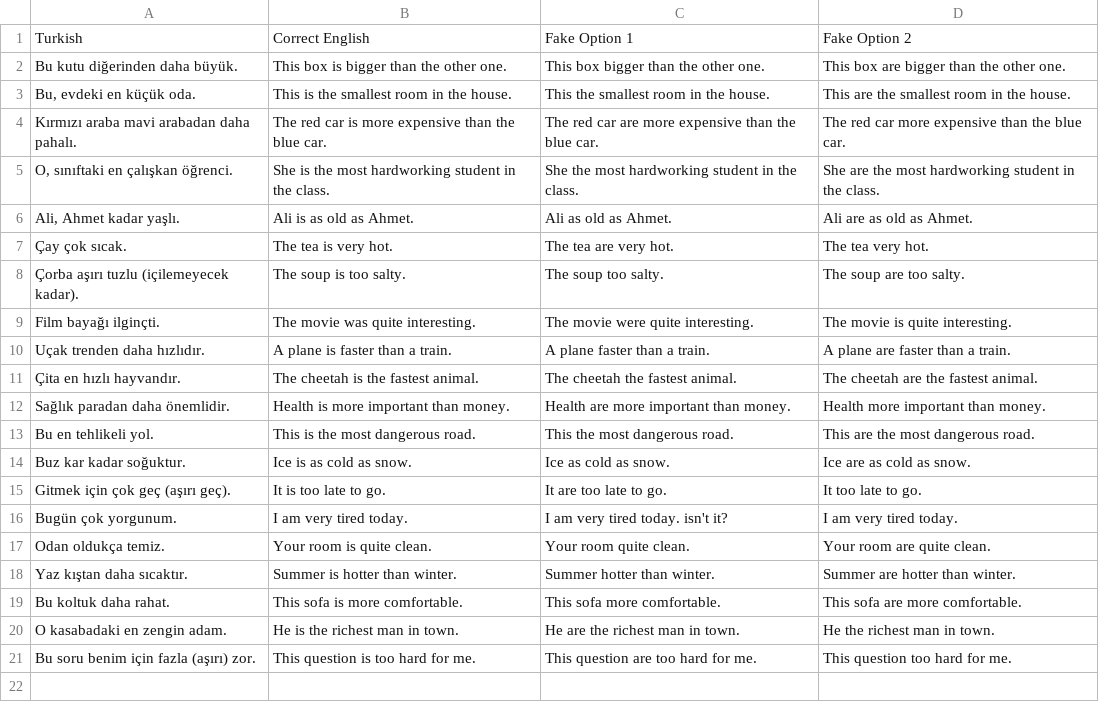
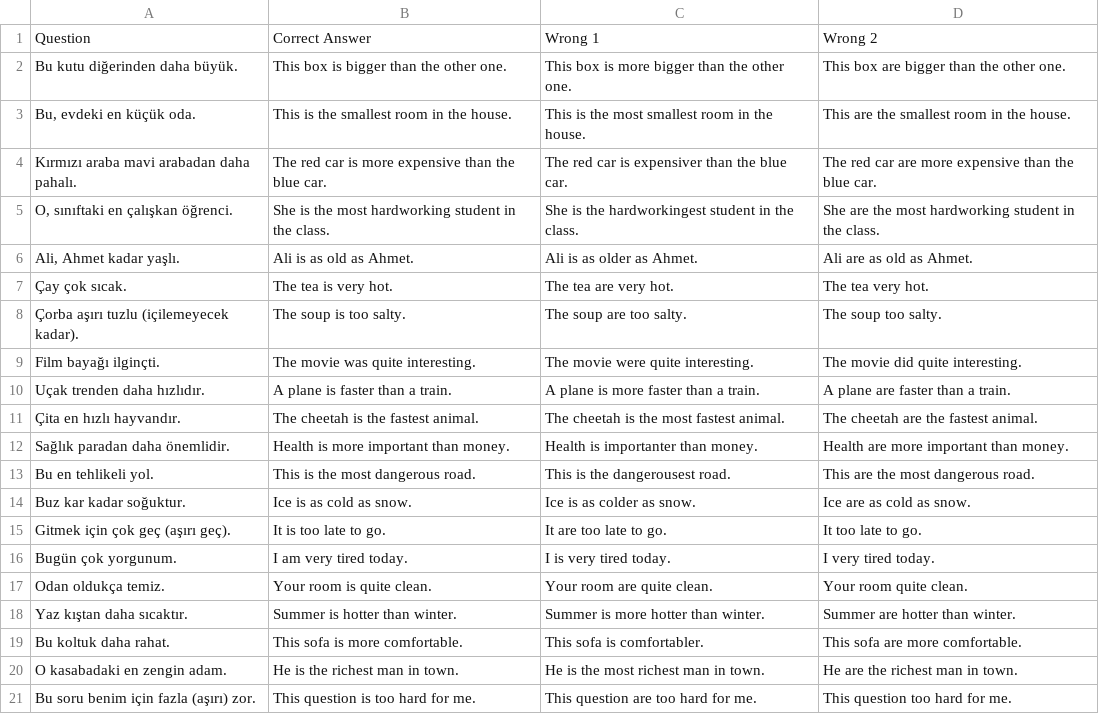
Before and after one commit to dogierez01/lingua-pahrmacia-interactive-lessons, a CSV file: lesson10a.csv, drawn as a sheet; removed rows and columns are numbered as before the commit, all else as after; the diff names each change by its address in the sheet, - before the commit and + after, or states it on an @@ line.

Commit message:
Update lesson10a.csv with corrected translations

```diff
--- a/lesson10a.csv
+++ b/lesson10a.csv
-row 1: Turkish | Correct English | Fake Option 1 | Fake Option 2
+row 1: Question | Correct Answer | Wrong 1 | Wrong 2
-C2: This box bigger than the other one.
+C2: This box is more bigger than the other one.
-C3: This the smallest room in the house.
+C3: This is the most smallest room in the house.
-C4: …red car are more expensive than the…
+C4: …red car is expensiver than the…
-D4: …red car more expensive…
+D4: …red car are more expensive…
-C5: She the most hardworking student in…
+C5: She is the hardworkingest student in…
-C6: Ali as old as Ahmet.
+C6: Ali is as older as Ahmet.
-C8: The soup too salty.
+C8: The soup are too salty.
-D8: The soup are too salty.
+D8: The soup too salty.
-D9: The movie is quite interesting.
+D9: The movie did quite interesting.
-C10: A plane faster than a train.
+C10: A plane is more faster than a train.
-C11: The cheetah the fastest animal.
+C11: The cheetah is the most fastest animal.
-C12: Health are more important than money.
+C12: Health is importanter than money.
-D12: Health more important than money.
+D12: Health are more important than money.
-C13: This the most dangerous road.
+C13: This is the dangerousest road.
-C14: Ice as cold as snow.
+C14: Ice is as colder as snow.
-C16: I am very tired today. isn't it?
+C16: I is very tired today.
-D16: I am very tired today.
+D16: I very tired today.
-C17: Your room quite clean.
+C17: Your room are quite clean.
-D17: Your room are quite clean.
+D17: Your room quite clean.
-C18: Summer hotter than winter.
+C18: Summer is more hotter than winter.
-C19: This sofa more comfortable.
+C19: This sofa is comfortabler.
-C20: He are the richest man in town.
+C20: He is the most richest man in town.
-D20: He the richest man in town.
+D20: He are the richest man in town.
```
